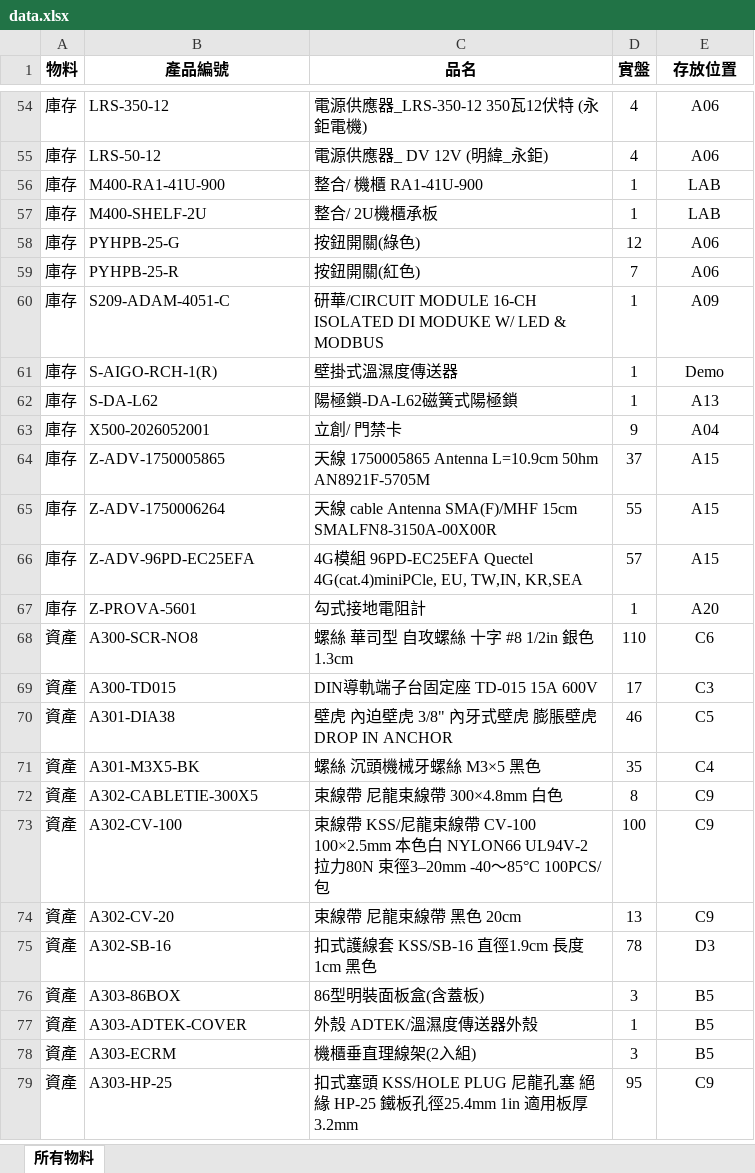
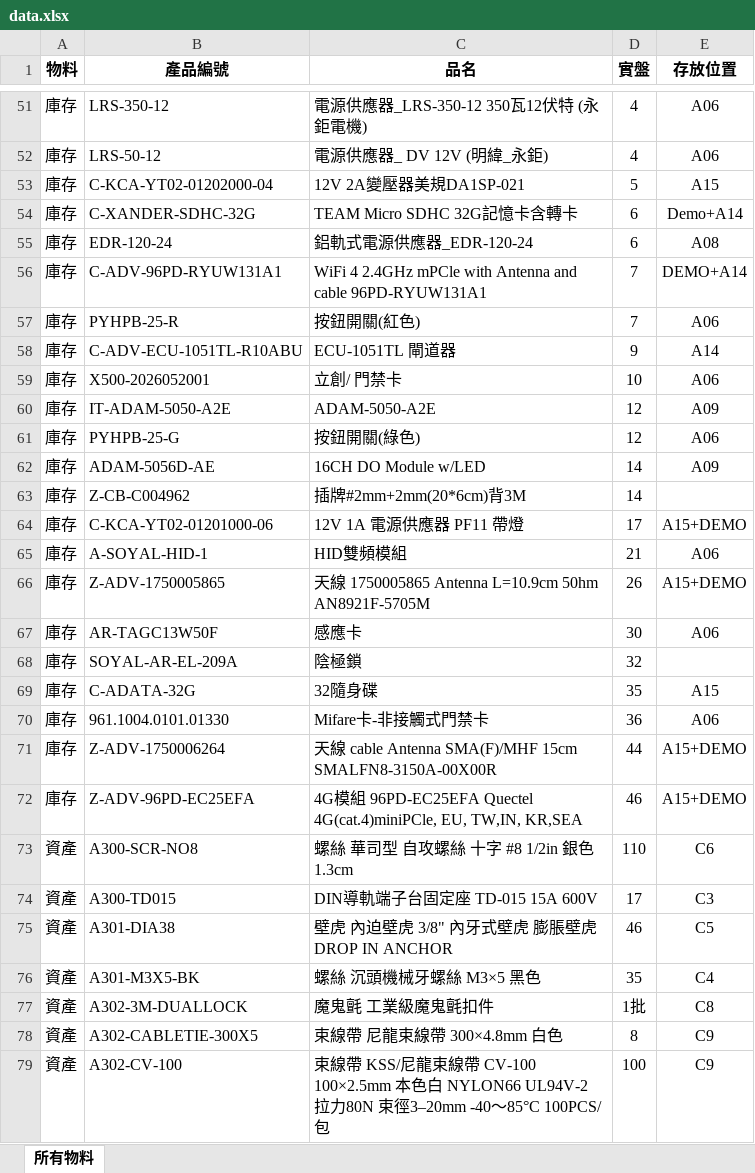
Before and after one commit to chienyulee2023-alt/sunforce-asset-query, an Excel workbook: data.xlsx, sheet 所有物料, drawn as a sheet; only a part is shown, gaps mark what is left out; the shorter side is filled out with more unchanged rows; values as stored, in another font and other column widths than the file's, no borders; removed rows and columns are numbered as before the commit, all else as after; the diff covers the shown part only; the diff names each change by its address in the sheet, - before the commit and + after, or states it on an @@ line.

Commit message:
20260910
20260910

```diff
--- a/data.xlsx (sheet 所有物料)
+++ b/data.xlsx (sheet 所有物料)
@@ row 56 moved to row 17: 庫存 @@
@@ row 57 moved to row 18: 庫存 @@
@@ row 34 moved to row 53: 庫存 @@
+row 54: 庫存 | C-XANDER-SDHC-32G | TEAM Micro SDHC 32G記憶卡含轉卡 | 6 | Demo+A14
+row 55: 庫存 | EDR-120-24 | 鋁軌式電源供應器_EDR-120-24 | 6 | A08
+row 56: 庫存 | C-ADV-96PD-RYUW131A1 | WiFi 4 2.4GHz mPCle with Antenna and cable 96PD-RYUW131A1 | 7 | DEMO+A14
@@ row 59 moved to row 57: 庫存 @@
+row 58: 庫存 | C-ADV-ECU-1051TL-R10ABU | ECU-1051TL 閘道器 | 9 | A14
+row 59: 庫存 | X500-2026052001 | 立創/ 門禁卡 | 10 | A06
@@ row 48 moved to row 60: 庫存 @@
@@ row 60 moved to row 19: 庫存 @@
@@ row 61 moved to row 20: 庫存 @@
@@ row 62 moved to row 21: 庫存 @@
-row 63: 庫存 | X500-2026052001 | 立創/ 門禁卡 | 9 | A04
@@ row 9 moved to row 62: 庫存 @@
+row 63: 庫存 | Z-CB-C004962 | 插牌#2mm+2mm(20*6cm)背3M | 14
+row 64: 庫存 | C-KCA-YT02-01201000-06 | 12V 1A 電源供應器 PF11 帶燈 | 17 | A15+DEMO
+row 65: 庫存 | A-SOYAL-HID-1 | HID雙頻模組 | 21 | A06
-D66 (實盤): 37
+D66 (實盤): 26
-E66 (存放位置): A15
+E66 (存放位置): A15+DEMO
@@ row 17 moved to row 67: 庫存 @@
+row 68: 庫存 | SOYAL-AR-EL-209A | 陰極鎖 | 32
@@ row 19 moved to row 69: 庫存 @@
@@ row 4 moved to row 70: 庫存 @@
-D71 (實盤): 55
+D71 (實盤): 44
-E71:E72 (存放位置): A15
+E71:E72 (存放位置): A15+DEMO
-D72 (實盤): 57
+D72 (實盤): 46
@@ row 67 moved to row 22: 庫存 @@
+row 77: 資產 | A302-3M-DUALLOCK | 魔鬼氈 工業級魔鬼氈扣件 | 1批 | C8
```
Also changed, not shown: 12 added rows, 6 removed rows, 22 moved rows, 3 edited cells and cell formats elsewhere in this sheet.
